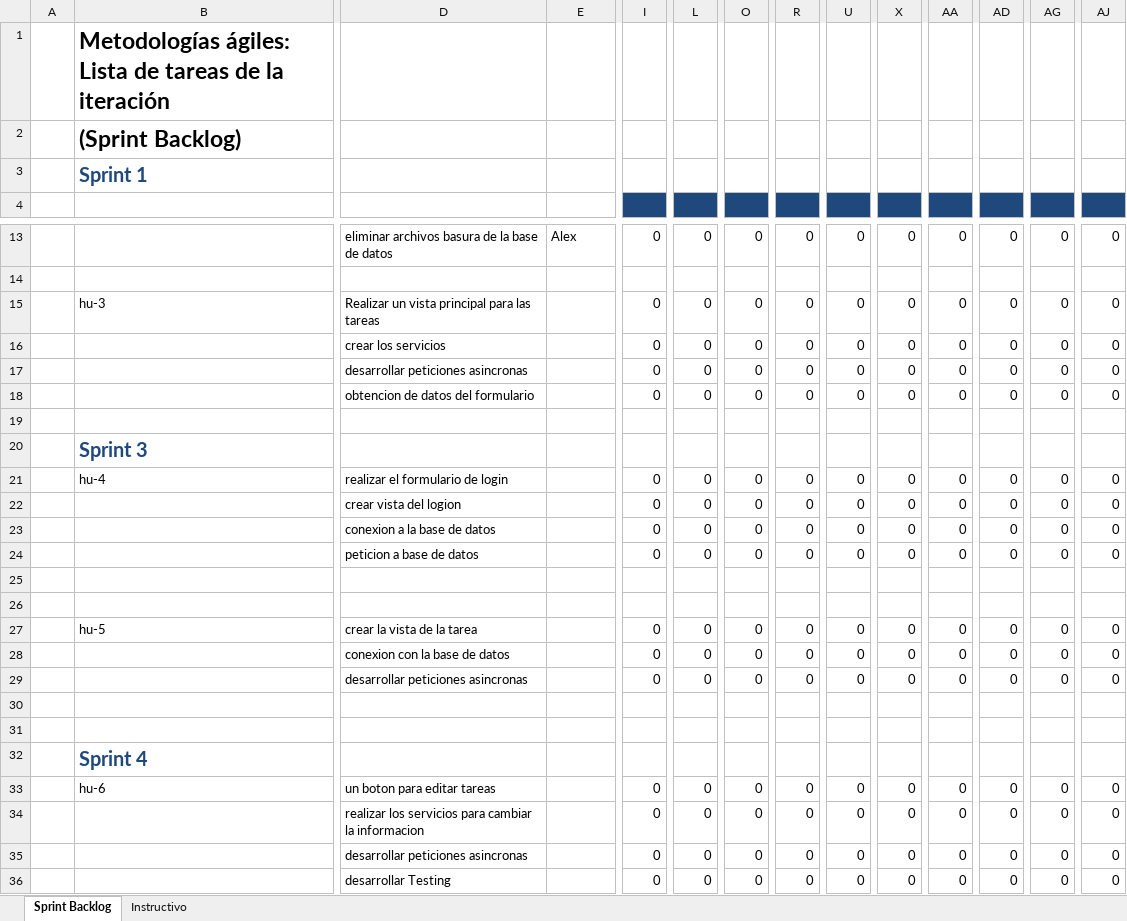
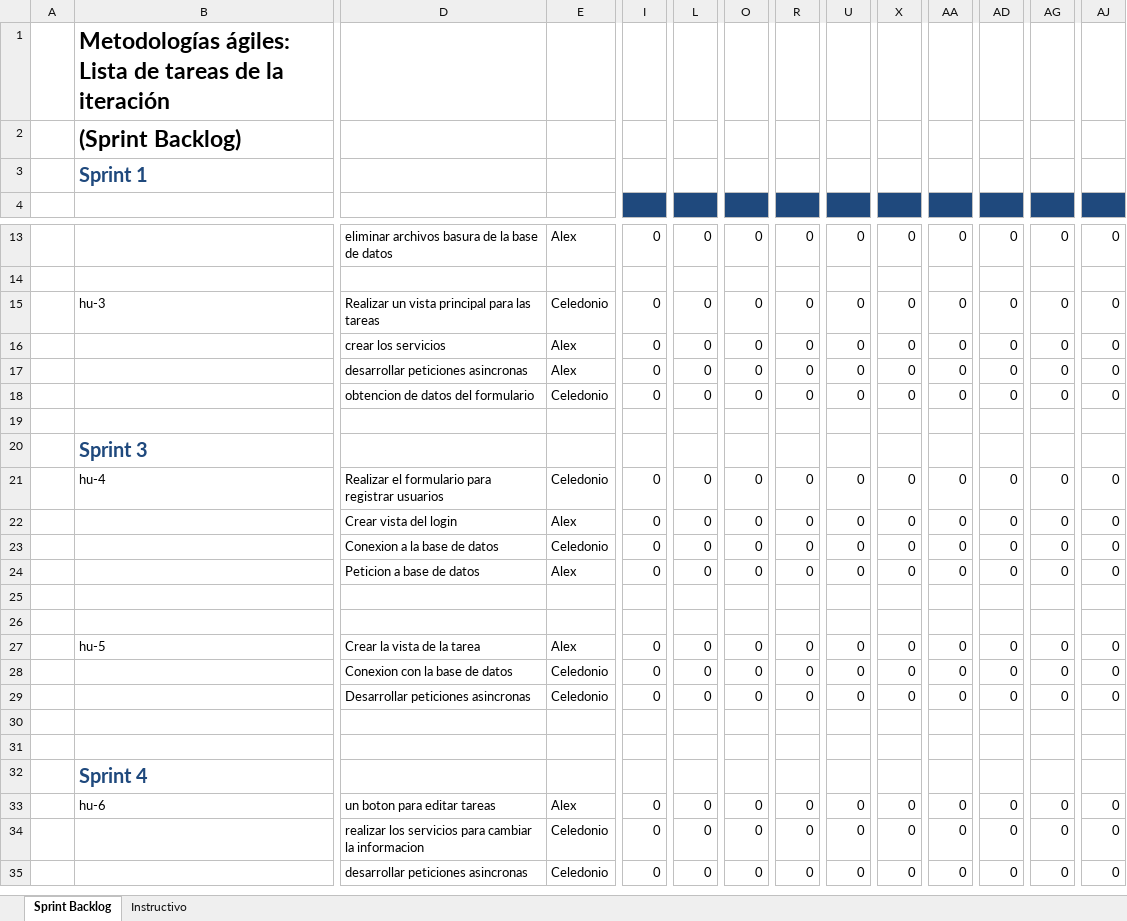
Before and after one commit to Zelechos/Pragmatic_SQL, an Excel workbook: scrum/PMOInformatica Plantilla de Sprint Backlog.xlsx, sheet Sprint Backlog, drawn as a sheet; only a part is shown, gaps mark what is left out; values as stored, in another font and other column widths than the file's, no borders; rows hold the shown columns only; the diff names each change by its address in the sheet, - before the commit and + after, or states it on an @@ line.

Commit message:
v0.0.8

```diff
--- a/scrum/PMOInformatica Plantilla de Sprint Backlog.xlsx (sheet Sprint Backlog)
+++ b/scrum/PMOInformatica Plantilla de Sprint Backlog.xlsx (sheet Sprint Backlog)
-E15: (empty)
+E15: Celedonio
-E16:E17: (empty)
+E16:E17: Alex
-E18: (empty)
+E18: Celedonio
-D21: realizar el formulario de login
+D21: Realizar el formulario para registrar usuarios
-E21: (empty)
+E21: Celedonio
-D22: crear vista del logion
+D22: Crear vista del login
-E22: (empty)
+E22: Alex
-D23: conexion a la base de datos
+D23: Conexion a la base de datos
-E23: (empty)
+E23: Celedonio
-D24: peticion a base de datos
+D24: Peticion a base de datos
-E24: (empty)
+E24: Alex
-D27: crear la vista de la tarea
+D27: Crear la vista de la tarea
-E27: (empty)
+E27: Alex
-D28: conexion con la base de datos
+D28: Conexion con la base de datos
-E28:E29: (empty)
+E28:E29: Celedonio
-D29: desarrollar peticiones asincronas
+D29: Desarrollar peticiones asincronas
-E33: (empty)
+E33: Alex
-E34:E35: (empty)
+E34:E35: Celedonio
-row 36:  |  | desarrollar Testing |  | 0 | 0 | 0 | 0 | 0 | 0 | 0 | 0 | 0 | 0
```
